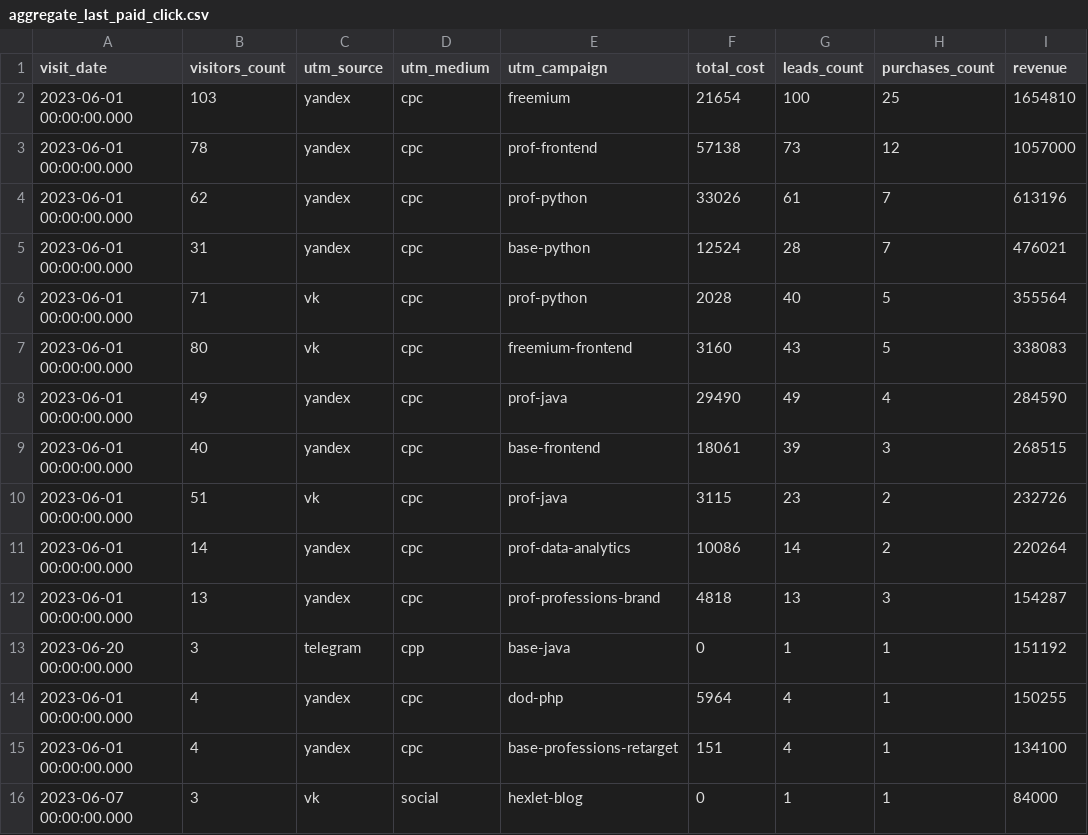
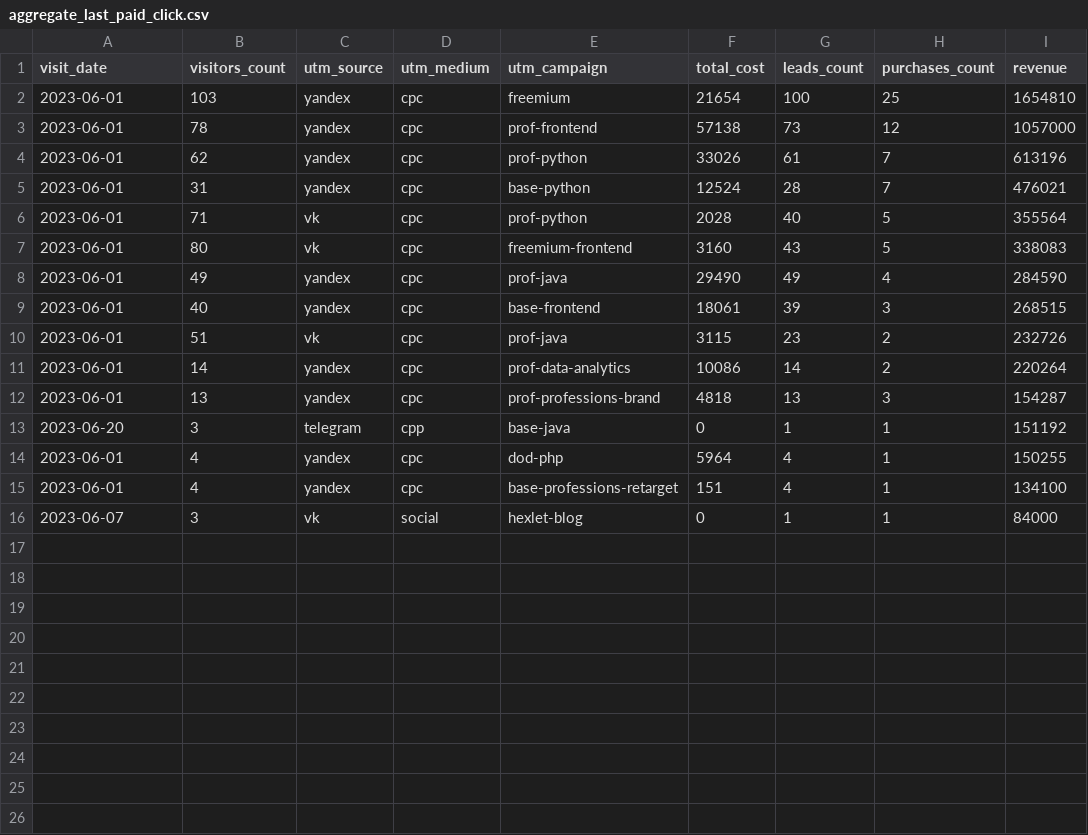
Before and after one commit to MrChelas/data-analytics-project-96, a CSV file: aggregate_last_paid_click.csv, drawn as a sheet.

```diff
--- a/aggregate_last_paid_click.csv
+++ b/aggregate_last_paid_click.csv
@@ -1,16 +1,16 @@
 "visit_date","visitors_count","utm_source","utm_medium","utm_campaign","total_cost","leads_count","purchases_count","revenue"
-2023-06-01 00:00:00.000,103,yandex,cpc,freemium,21654,100,25,1654810
-2023-06-01 00:00:00.000,78,yandex,cpc,prof-frontend,57138,73,12,1057000
-2023-06-01 00:00:00.000,62,yandex,cpc,prof-python,33026,61,7,613196
-2023-06-01 00:00:00.000,31,yandex,cpc,base-python,12524,28,7,476021
-2023-06-01 00:00:00.000,71,vk,cpc,prof-python,2028,40,5,355564
-2023-06-01 00:00:00.000,80,vk,cpc,freemium-frontend,3160,43,5,338083
-2023-06-01 00:00:00.000,49,yandex,cpc,prof-java,29490,49,4,284590
-2023-06-01 00:00:00.000,40,yandex,cpc,base-frontend,18061,39,3,268515
-2023-06-01 00:00:00.000,51,vk,cpc,prof-java,3115,23,2,232726
-2023-06-01 00:00:00.000,14,yandex,cpc,prof-data-analytics,10086,14,2,220264
-2023-06-01 00:00:00.000,13,yandex,cpc,prof-professions-brand,4818,13,3,154287
-2023-06-20 00:00:00.000,3,telegram,cpp,base-java,0,1,1,151192
-2023-06-01 00:00:00.000,4,yandex,cpc,dod-php,5964,4,1,150255
-2023-06-01 00:00:00.000,4,yandex,cpc,base-professions-retarget,151,4,1,134100
-2023-06-07 00:00:00.000,3,vk,social,hexlet-blog,0,1,1,84000
+2023-06-01,103,yandex,cpc,freemium,21654,100,25,1654810
+2023-06-01,78,yandex,cpc,prof-frontend,57138,73,12,1057000
+2023-06-01,62,yandex,cpc,prof-python,33026,61,7,613196
+2023-06-01,31,yandex,cpc,base-python,12524,28,7,476021
+2023-06-01,71,vk,cpc,prof-python,2028,40,5,355564
+2023-06-01,80,vk,cpc,freemium-frontend,3160,43,5,338083
+2023-06-01,49,yandex,cpc,prof-java,29490,49,4,284590
+2023-06-01,40,yandex,cpc,base-frontend,18061,39,3,268515
+2023-06-01,51,vk,cpc,prof-java,3115,23,2,232726
+2023-06-01,14,yandex,cpc,prof-data-analytics,10086,14,2,220264
+2023-06-01,13,yandex,cpc,prof-professions-brand,4818,13,3,154287
+2023-06-20,3,telegram,cpp,base-java,0,1,1,151192
+2023-06-01,4,yandex,cpc,dod-php,5964,4,1,150255
+2023-06-01,4,yandex,cpc,base-professions-retarget,151,4,1,134100
+2023-06-07,3,vk,social,hexlet-blog,0,1,1,84000
```
Also changed, not shown: last_paid_click.csv, 2 other files.
